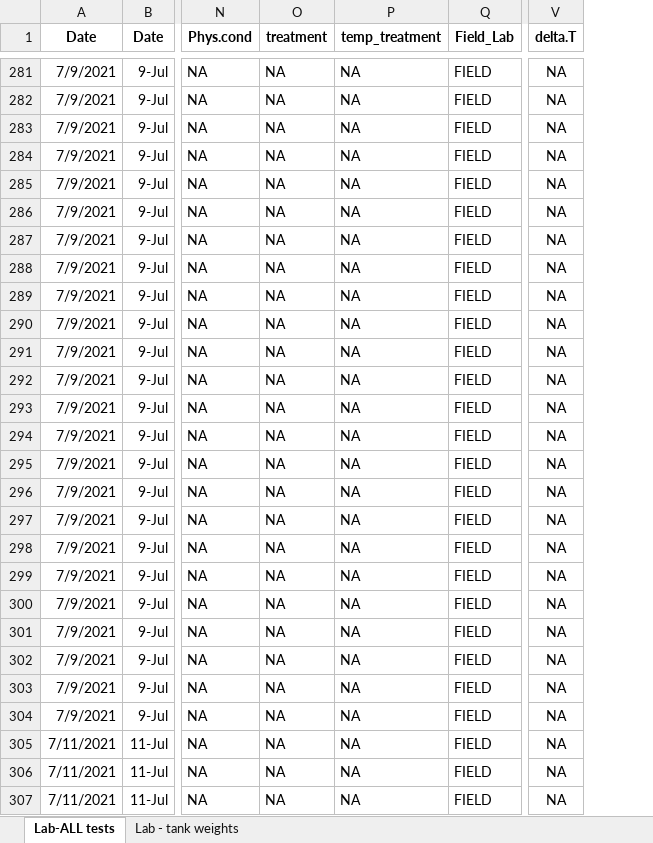
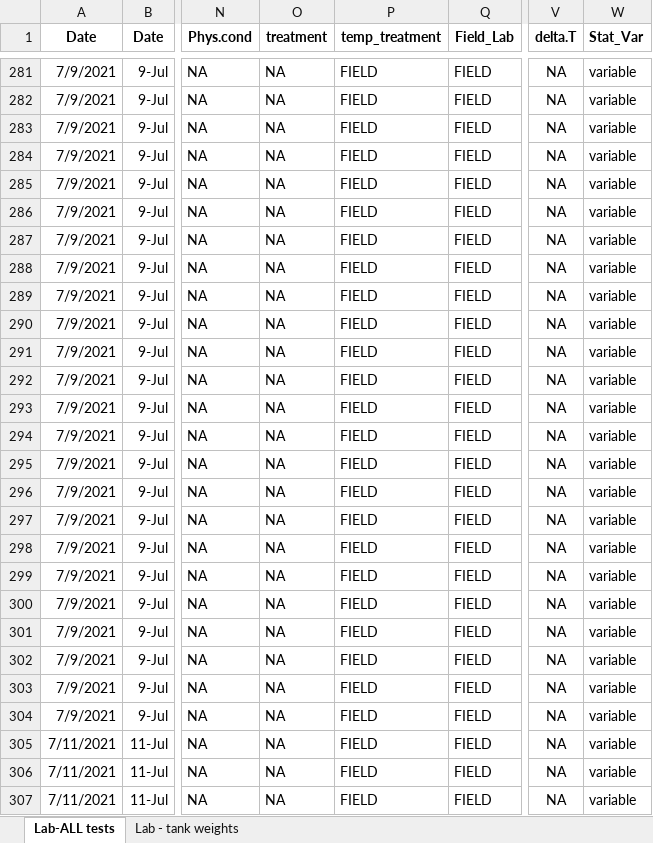
Before and after one commit to kraskura/KK_etal_gobies_tempVar_tempTol, an Excel workbook: Data/CTtests-arrowgobies_2019Lab2021field.xlsx, sheet Lab-ALL tests, drawn as a sheet; only a part is shown, gaps mark what is left out; values as stored, in another font and other column widths than the file's, no borders; the diff covers the shown part only; the diff names each change by its address in the sheet, - before the commit and + after, or states it on an @@ line.

```diff
--- a/Data/CTtests-arrowgobies_2019Lab2021field.xlsx (sheet Lab-ALL tests)
+++ b/Data/CTtests-arrowgobies_2019Lab2021field.xlsx (sheet Lab-ALL tests)
+column W (Stat_Var), rows 281-307: all variable
-P281:P307 (temp_treatment): NA
+P281:P307 (temp_treatment): FIELD
```
Also changed, not shown: 248 edited cells elsewhere in this sheet, 9 other files.
